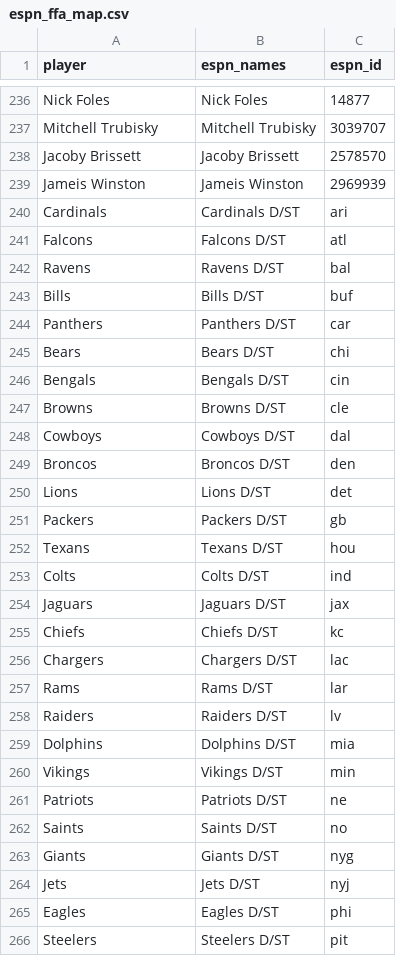
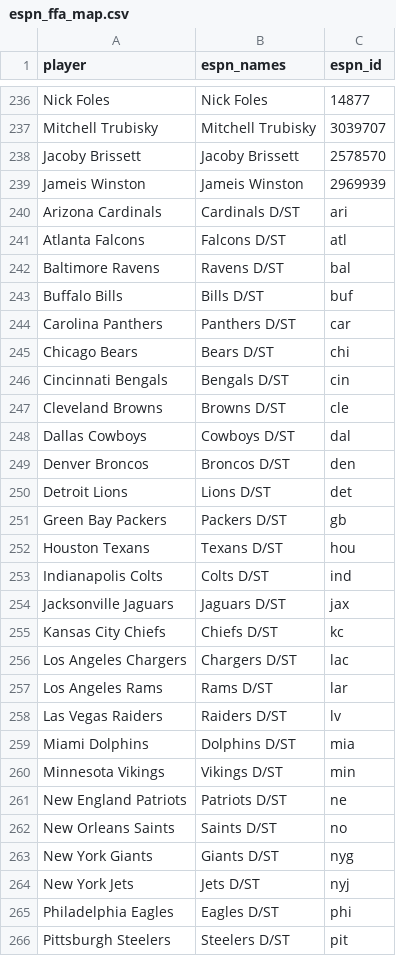
Before and after one commit to jwaggie14/ydw-supporting-files, a CSV file: espn_ffa_map.csv, drawn as a sheet; only a part is shown, gaps mark what is left out; the diff covers the shown part only.

```diff
--- a/espn_ffa_map.csv
+++ b/espn_ffa_map.csv
@@ -239,28 +239,28 @@ Jacoby Brissett,Jacoby Brissett,2578570
 Jameis Winston,Jameis Winston,2969939
-Cardinals,Cardinals D/ST,ari
-Falcons,Falcons D/ST,atl
-Ravens,Ravens D/ST,bal
-Bills,Bills D/ST,buf
-Panthers,Panthers D/ST,car
-Bears,Bears D/ST,chi
-Bengals,Bengals D/ST,cin
-Browns,Browns D/ST,cle
-Cowboys,Cowboys D/ST,dal
-Broncos,Broncos D/ST,den
-Lions,Lions D/ST,det
-Packers,Packers D/ST,gb
-Texans,Texans D/ST,hou
-Colts,Colts D/ST,ind
-Jaguars,Jaguars D/ST,jax
-Chiefs,Chiefs D/ST,kc
-Chargers,Chargers D/ST,lac
-Rams,Rams D/ST,lar
-Raiders,Raiders D/ST,lv
-Dolphins,Dolphins D/ST,mia
-Vikings,Vikings D/ST,min
-Patriots,Patriots D/ST,ne
-Saints,Saints D/ST,no
-Giants,Giants D/ST,nyg
-Jets,Jets D/ST,nyj
-Eagles,Eagles D/ST,phi
-Steelers,Steelers D/ST,pit
+Arizona Cardinals,Cardinals D/ST,ari
+Atlanta Falcons,Falcons D/ST,atl
+Baltimore Ravens,Ravens D/ST,bal
+Buffalo Bills,Bills D/ST,buf
+Carolina Panthers,Panthers D/ST,car
+Chicago Bears,Bears D/ST,chi
+Cincinnati Bengals,Bengals D/ST,cin
+Cleveland Browns,Browns D/ST,cle
+Dallas Cowboys,Cowboys D/ST,dal
+Denver Broncos,Broncos D/ST,den
+Detroit Lions,Lions D/ST,det
+Green Bay Packers,Packers D/ST,gb
+Houston Texans,Texans D/ST,hou
+Indianapolis Colts,Colts D/ST,ind
+Jacksonville Jaguars,Jaguars D/ST,jax
+Kansas City Chiefs,Chiefs D/ST,kc
+Los Angeles Chargers,Chargers D/ST,lac
+Los Angeles Rams,Rams D/ST,lar
+Las Vegas Raiders,Raiders D/ST,lv
+Miami Dolphins,Dolphins D/ST,mia
+Minnesota Vikings,Vikings D/ST,min
+New England Patriots,Patriots D/ST,ne
+New Orleans Saints,Saints D/ST,no
+New York Giants,Giants D/ST,nyg
+New York Jets,Jets D/ST,nyj
+Philadelphia Eagles,Eagles D/ST,phi
+Pittsburgh Steelers,Steelers D/ST,pit
```
Also changed, not shown: 6 edited cells elsewhere in this file, 5 other files.
